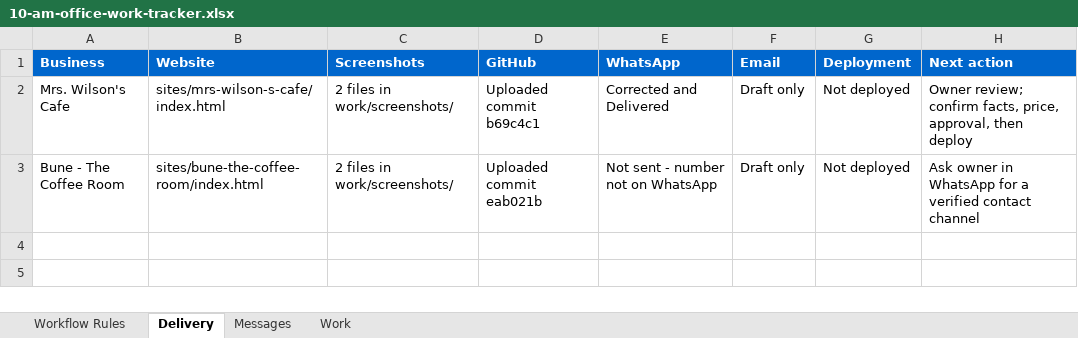
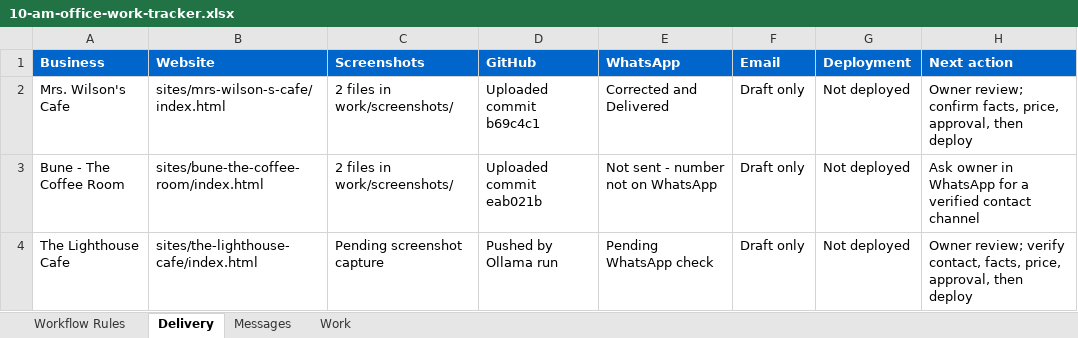
Before and after one commit to amalraj020-a11y/10-am-office-work, an Excel workbook: work/10-am-office-work-tracker.xlsx, sheet Delivery, drawn as a sheet; values as stored, in another font and other column widths than the file's, no borders; the diff names each change by its address in the sheet, - before the commit and + after, or states it on an @@ line.

Commit message:
Record Lighthouse Cafe 10 AM test

```diff
--- a/work/10-am-office-work-tracker.xlsx (sheet Delivery)
+++ b/work/10-am-office-work-tracker.xlsx (sheet Delivery)
+row 4: The Lighthouse Cafe | sites/the-lighthouse-cafe/index.html | Pending screenshot capture | Pushed by Ollama run | Pending WhatsApp check | Draft only | Not deployed | Owner review; verify contact, facts, price, approval, then deploy
```
Also changed, not shown: sheet Messages, 2 other files.
